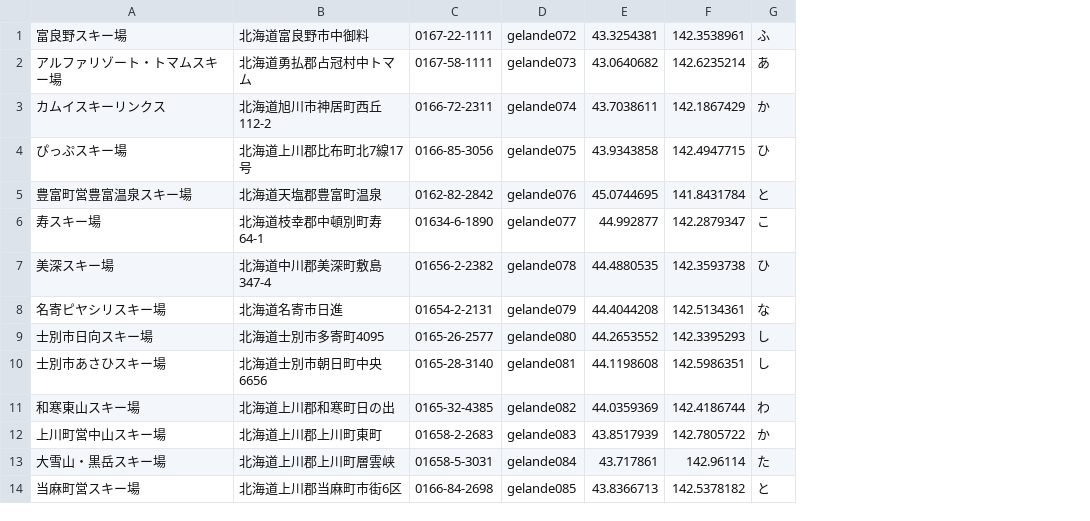
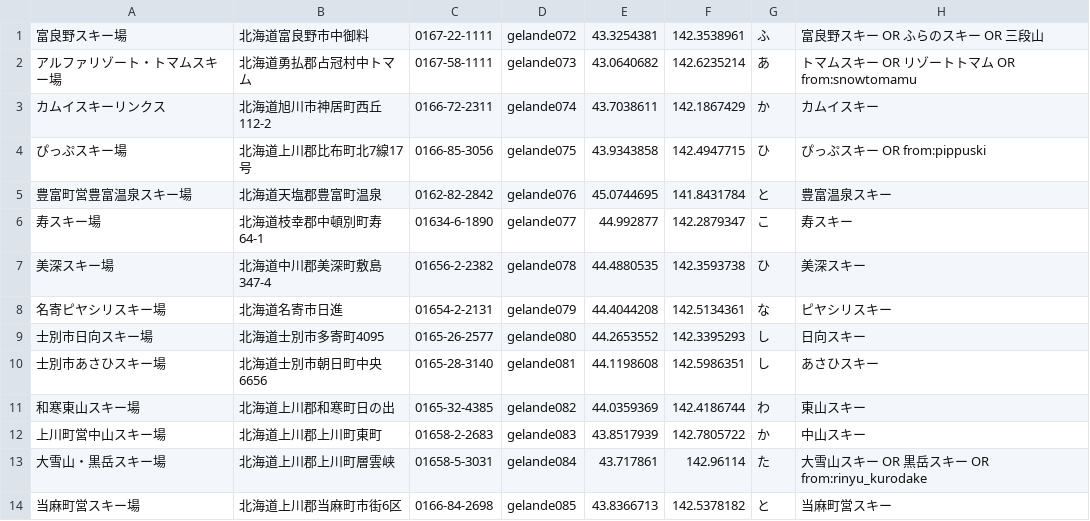
Before and after one commit to hirokim/Snotter-for-iOS, a CSV file: Snotter/douhoku.csv, drawn as a sheet; only a part is shown; the diff names each change by its address in the sheet, - before the commit and + after, or states it on an @@ line.

```diff
--- a/Snotter/douhoku.csv
+++ b/Snotter/douhoku.csv
+column H, rows 1-14: 富良野スキー OR ふらのスキー OR 三段山 | トマムスキー OR リゾートトマム OR from:snowtomamu | カムイスキー | ぴっぷスキー OR from:pippuski | 豊富温泉スキー | 寿スキー | 美深スキー | ピヤシリスキー | 日向スキー | あさひスキー | 東山スキー | 中山スキー | 大雪山スキー OR 黒岳スキー OR from:rinyu_kurodake | 当麻町営スキー
```
Also changed, not shown: Snotter/hida.csv, Snotter/hukushima.csv, 35 other files.
